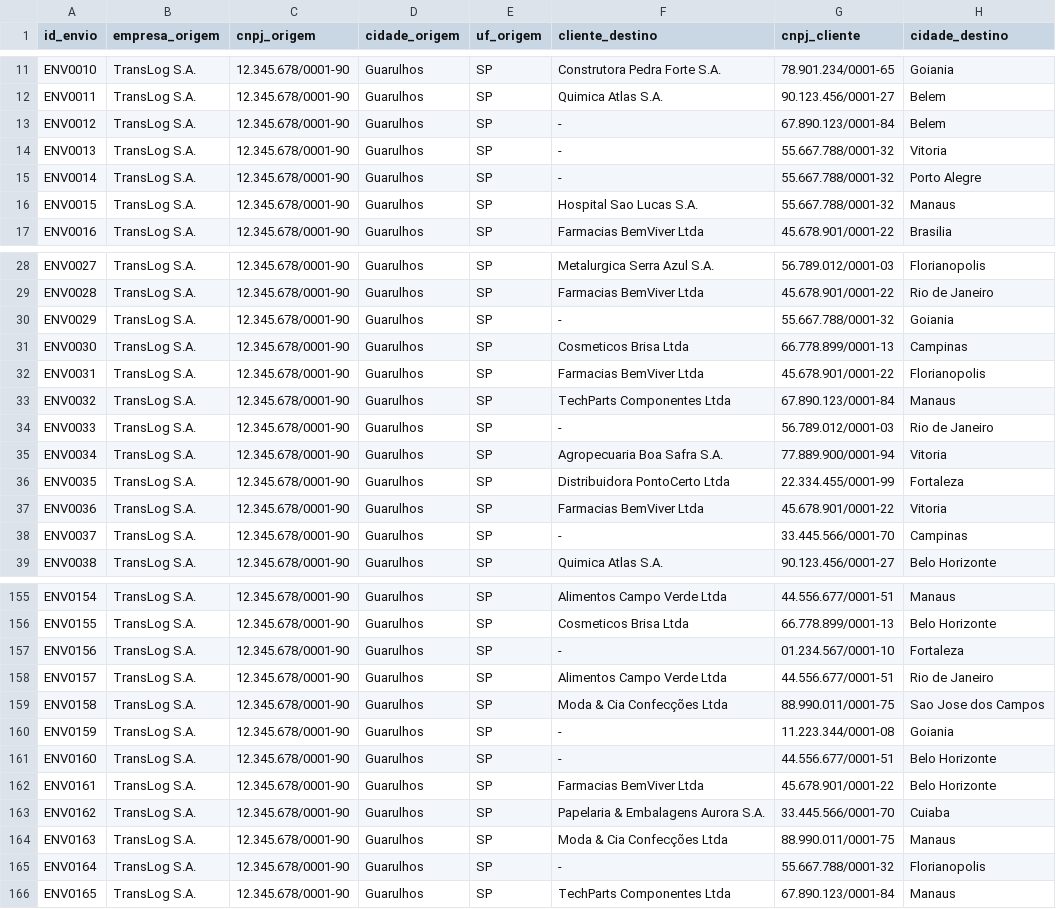
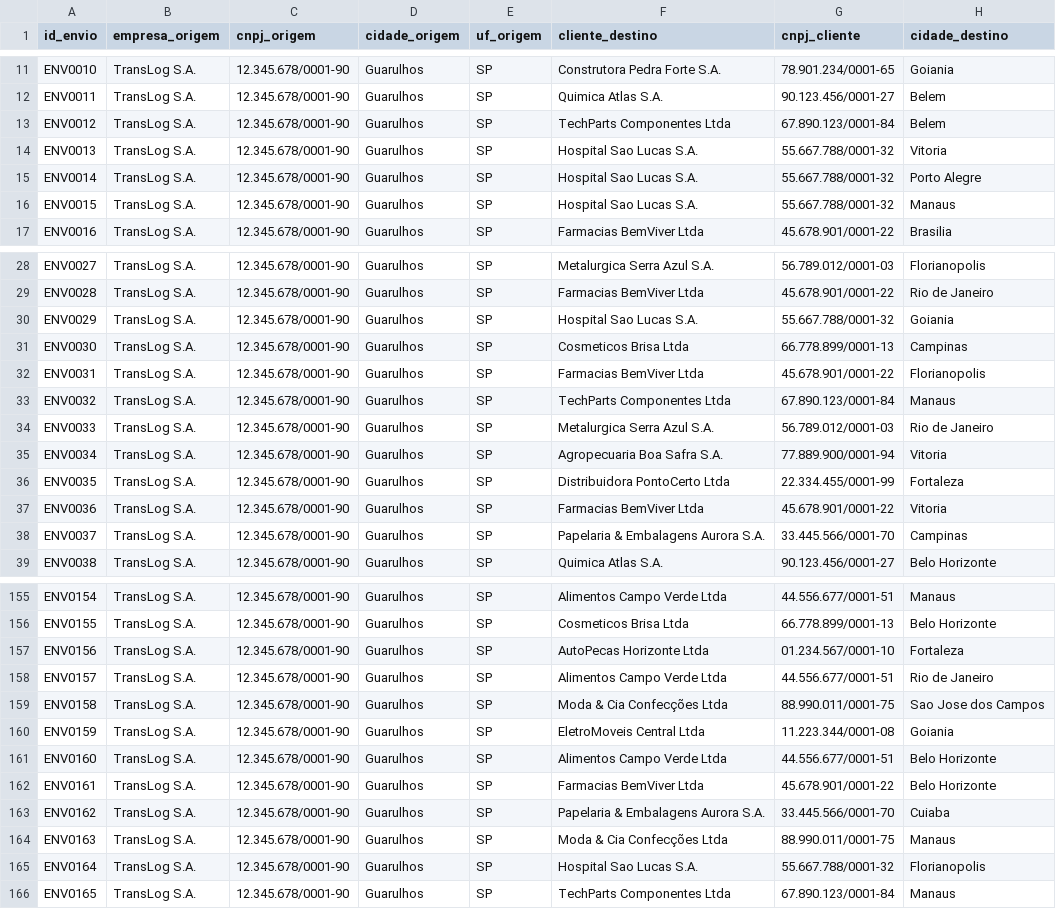
Before and after one commit to leoballesteros/estudos-analise-de-dados, a CSV file: dados.csv, drawn as a sheet; only a part is shown, gaps mark what is left out; the diff covers the shown part only; the diff names each change by its address in the sheet, - before the commit and + after, or states it on an @@ line.

Commit message:
função corrigir coluna Cliente_destino

```diff
--- a/dados.csv
+++ b/dados.csv
-F13 (cliente_destino): -
+F13 (cliente_destino): TechParts Componentes Ltda
-F14:F15 (cliente_destino): -
+F14:F15 (cliente_destino): Hospital Sao Lucas S.A.
-F30 (cliente_destino): -
+F30 (cliente_destino): Hospital Sao Lucas S.A.
-F34 (cliente_destino): -
+F34 (cliente_destino): Metalurgica Serra Azul S.A.
-F38 (cliente_destino): -
+F38 (cliente_destino): Papelaria & Embalagens Aurora S.A.
-F157 (cliente_destino): -
+F157 (cliente_destino): AutoPecas Horizonte Ltda
-F160 (cliente_destino): -
+F160 (cliente_destino): EletroMoveis Central Ltda
-F161 (cliente_destino): -
+F161 (cliente_destino): Alimentos Campo Verde Ltda
-F165 (cliente_destino): -
+F165 (cliente_destino): Hospital Sao Lucas S.A.
```
Also changed, not shown: 14 edited cells elsewhere in this file, 2 other files.
